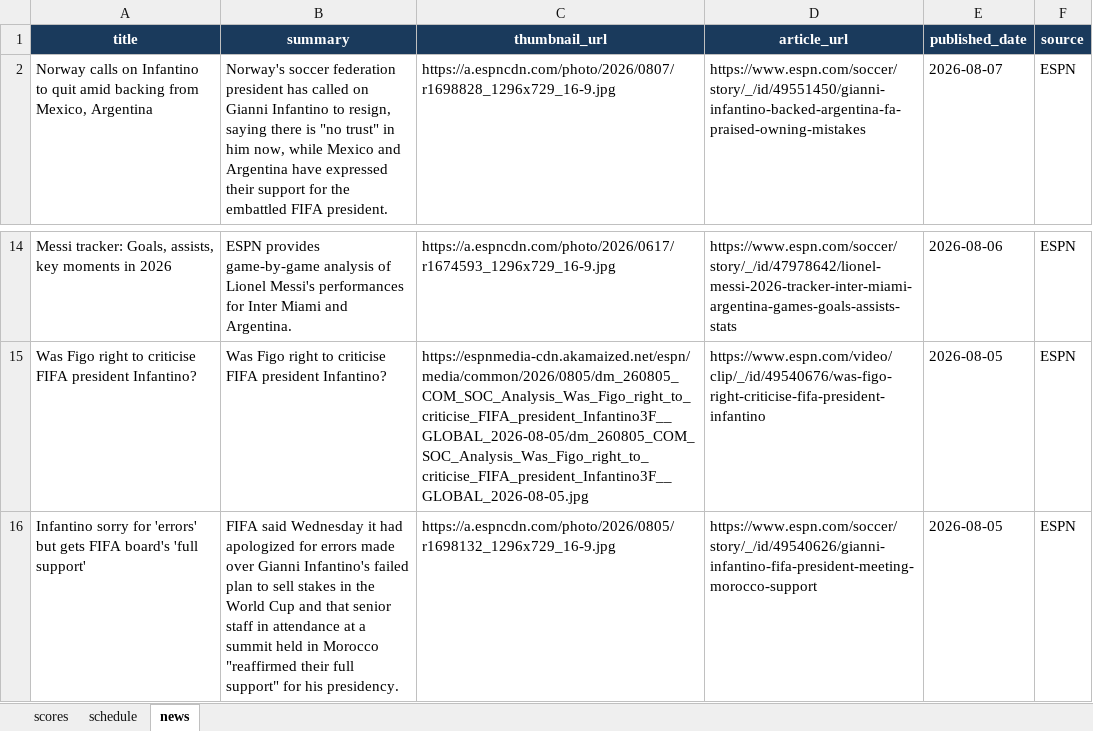
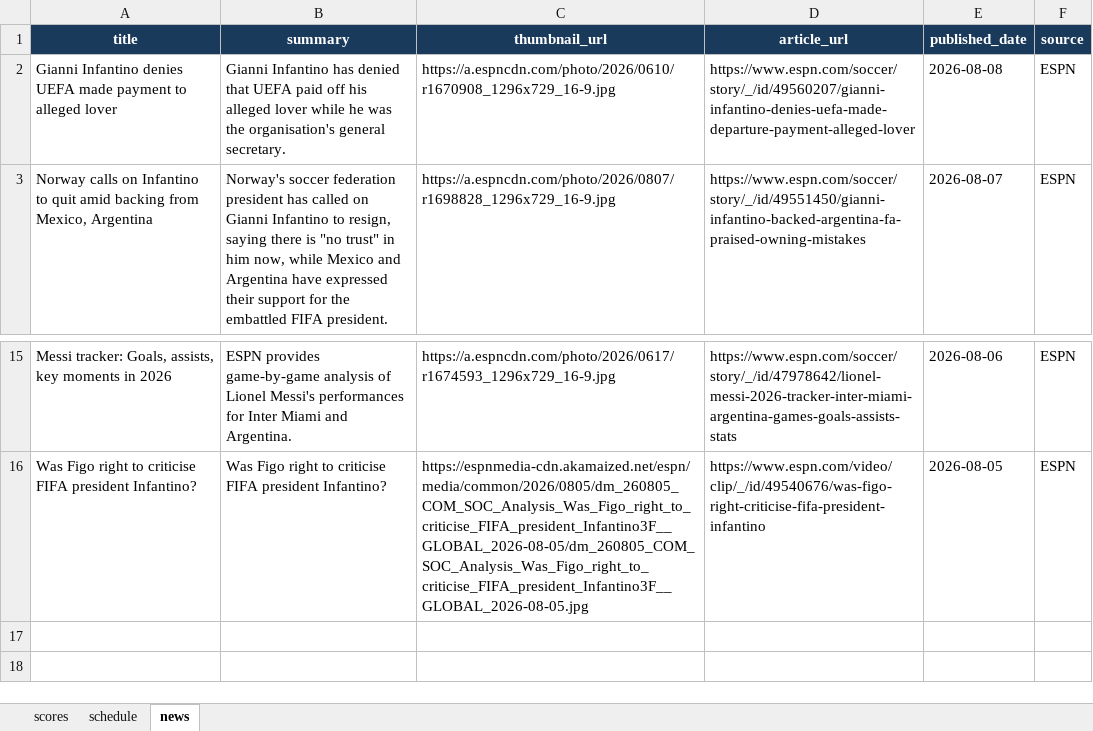
Before and after one commit to bibhu2020/media, an Excel workbook: fifa/fifa_data.xlsx, sheet news, drawn as a sheet; only a part is shown, gaps mark what is left out; values as stored, in another font and other column widths than the file's, no borders; removed rows and columns are numbered as before the commit, all else as after; the diff names each change by its address in the sheet, - before the commit and + after, or states it on an @@ line.

Commit message:
chore: update FIFA World Cup 2026 data

```diff
--- a/fifa/fifa_data.xlsx (sheet news)
+++ b/fifa/fifa_data.xlsx (sheet news)
+row 2: Gianni Infantino denies UEFA made payment to alleged lover | Gianni Infantino has denied that UEFA paid off his alleged lover while he was the organisation's general secretary. | https://a.espncdn.com/photo/2026/0610/r1670908_1296x729_16-9.jpg | https://www.espn.com/soccer/story/_/id/49560207/gianni-infantino-denies-uefa-made-departure-payment-alleged-lover | 2026-08-08 | ESPN
-row 16: Infantino sorry for 'errors' but gets FIFA board's 'full support' | FIFA said Wednesday it had apologized for errors made over Gianni Infantino's failed plan to sell stakes in the World Cup and that senior staff in attendance at a summit held in Morocco "reaffirmed their full support" for his presidency. | https://a.espncdn.com/photo/2026/0805/r1698132_1296x729_16-9.jpg | https://www.espn.com/soccer/story/_/id/49540626/gianni-infantino-fifa-president-meeting-morocco-support | 2026-08-05 | ESPN
```
